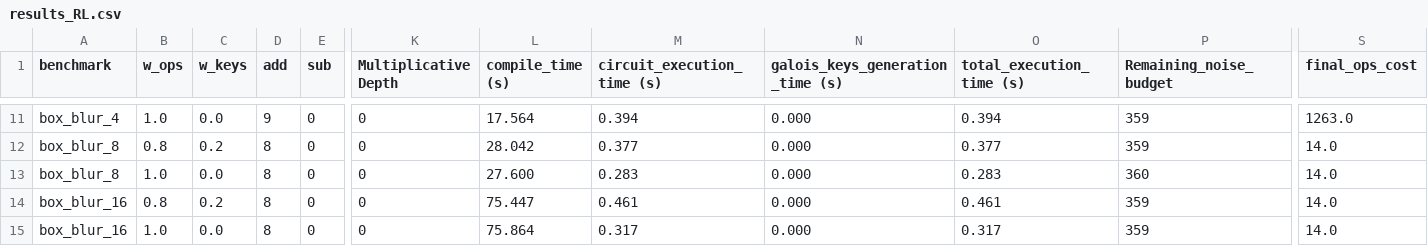
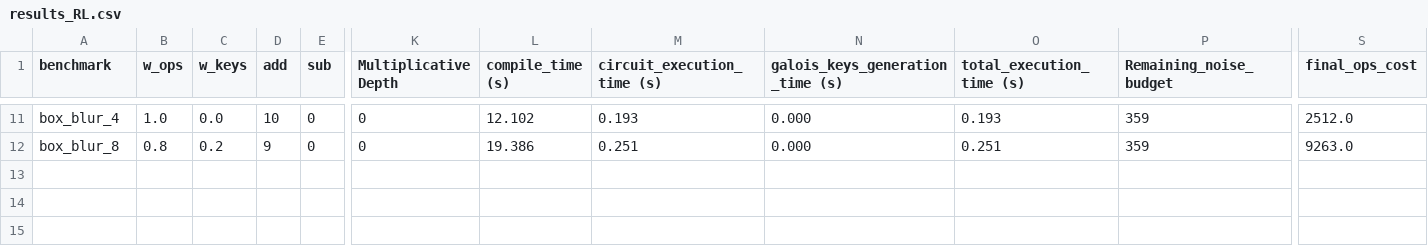
Before and after one commit to mounirmelzi/chehab, a CSV file: results_RL.csv, drawn as a sheet; only a part is shown, gaps mark what is left out; rows hold the shown columns only; the diff covers the shown part only; the diff names each change by its address in the sheet, - before the commit and + after, or states it on an @@ line.

```diff
--- a/results_RL.csv
+++ b/results_RL.csv
-D11 (add): 9
+D11 (add): 10
-L11 (compile_time (s)): 17.564
+L11 (compile_time (s)): 12.102
-M11 (circuit_execution_time (s)): 0.394
+M11 (circuit_execution_time (s)): 0.193
-O11 (total_execution_time (s)): 0.394
+O11 (total_execution_time (s)): 0.193
-S11 (final_ops_cost): 1263.0
+S11 (final_ops_cost): 2512.0
-D12 (add): 8
+D12 (add): 9
-L12 (compile_time (s)): 28.042
+L12 (compile_time (s)): 19.386
-M12 (circuit_execution_time (s)): 0.377
+M12 (circuit_execution_time (s)): 0.251
-O12 (total_execution_time (s)): 0.377
+O12 (total_execution_time (s)): 0.251
-S12 (final_ops_cost): 14.0
+S12 (final_ops_cost): 9263.0
-row 13: box_blur_8 | 1.0 | 0.0 | 8 | 0 | 0 | 27.600 | 0.283 | 0.000 | 0.283 | 360 | 14.0
-row 14: box_blur_16 | 0.8 | 0.2 | 8 | 0 | 0 | 75.447 | 0.461 | 0.000 | 0.461 | 359 | 14.0
-row 15: box_blur_16 | 1.0 | 0.0 | 8 | 0 | 0 | 75.864 | 0.317 | 0.000 | 0.317 | 359 | 14.0
```
Also changed, not shown: 28 edited cells elsewhere in this file, results_RL_budget.csv, 10 other files.
